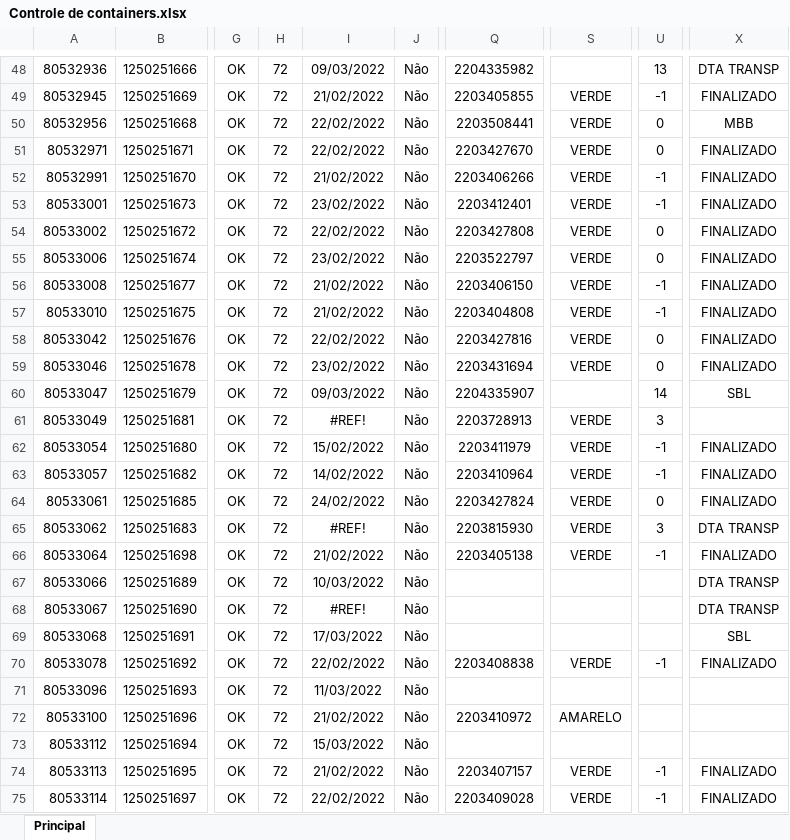
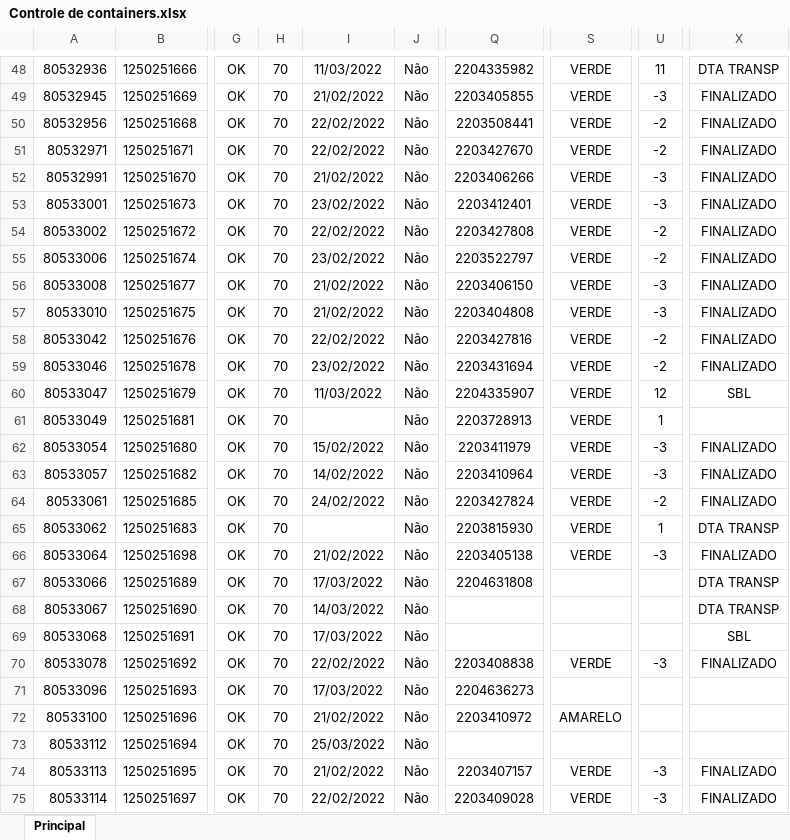
Before and after one commit to MbbMaritimo/dados, an Excel workbook: Controle de containers.xlsx, sheet Principal, drawn as a sheet; only a part is shown, gaps mark what is left out; values as stored, in another font and other column widths than the file's, no borders; conditional formats not drawn; the diff covers the shown part only; the diff names each change by its address in the sheet, - before the commit and + after, or states it on an @@ line.

```diff
--- a/Controle de containers.xlsx (sheet Principal)
+++ b/Controle de containers.xlsx (sheet Principal)
-H48:H75: 72
+H48:H75: 70
-I48: 09/03/2022
+I48: 11/03/2022
-S48: (empty)
+S48: VERDE
-U48: 13
+U48: 11
-U49: -1
+U49: -3
-U50:U51: 0
+U50:U51: -2
-X50: MBB
+X50: FINALIZADO
-U52:U53: -1
+U52:U53: -3
-U54:U55: 0
+U54:U55: -2
-U56:U57: -1
+U56:U57: -3
-U58:U59: 0
+U58:U59: -2
-I60: 09/03/2022
+I60: 11/03/2022
-S60: (empty)
+S60: VERDE
-U60: 14
+U60: 12
-I61: #REF!
+I61: (empty)
-U61: 3
+U61: 1
-U62:U63: -1
+U62:U63: -3
-U64: 0
+U64: -2
-I65: #REF!
+I65: (empty)
-U65: 3
+U65: 1
-U66: -1
+U66: -3
-I67: 10/03/2022
+I67: 17/03/2022
-Q67: (empty)
+Q67: 2204631808
-I68: #REF!
+I68: 14/03/2022
-U70: -1
+U70: -3
-I71: 11/03/2022
+I71: 17/03/2022
-Q71: (empty)
+Q71: 2204636273
-I73: 15/03/2022
+I73: 25/03/2022
-U74:U75: -1
+U74:U75: -3
```
Also changed, not shown: 1377 edited cells elsewhere in this sheet.
